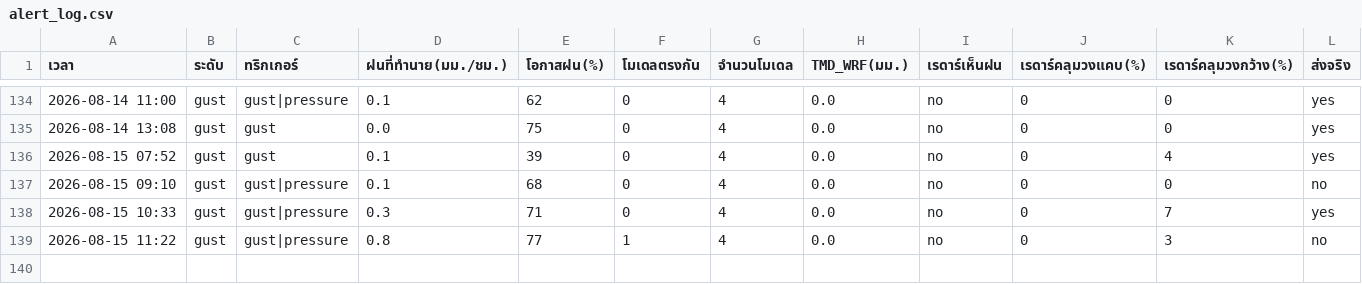
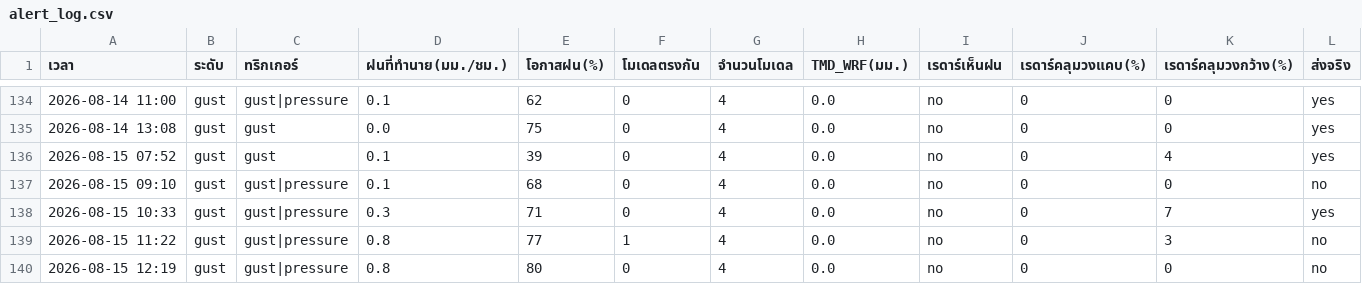
Before and after one commit to supramitj-sys/rain-alert, a CSV file: alert_log.csv, drawn as a sheet; only a part is shown, gaps mark what is left out; rows hold the shown columns only; the diff names each change by its address in the sheet, - before the commit and + after, or states it on an @@ line.

```diff
--- a/alert_log.csv
+++ b/alert_log.csv
+row 140: 2026-08-15 12:19 | gust | gust|pressure | 0.8 | 80 | 0 | 4 | 0.0 | no | 0 | 0 | no
```
Also changed, not shown: radar_watch.csv.
